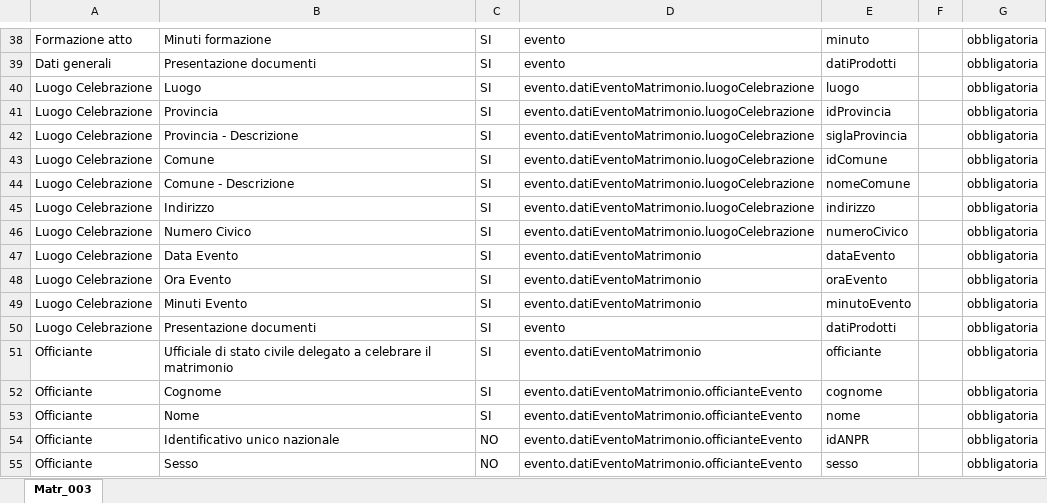
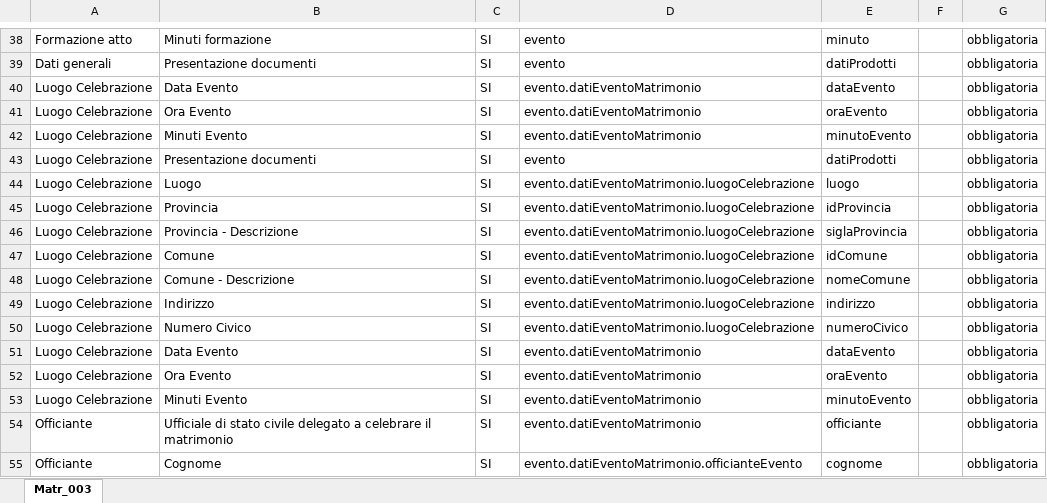
Before and after one commit to italia/ansc, an Excel workbook: docs/Mapping_casi_uso/matrimoni/Matr_003.xlsx, sheet Matr_003, drawn as a sheet; only a part is shown, gaps mark what is left out; the shorter side is filled out with more unchanged rows; values as stored, in another font and other column widths than the file's, no borders; the diff names each change by its address in the sheet, - before the commit and + after, or states it on an @@ line.

```diff
--- a/docs/Mapping_casi_uso/matrimoni/Matr_003.xlsx (sheet Matr_003)
+++ b/docs/Mapping_casi_uso/matrimoni/Matr_003.xlsx (sheet Matr_003)
+row 40: Luogo Celebrazione | Data Evento | SI | evento.datiEventoMatrimonio | dataEvento |  | obbligatoria
+row 41: Luogo Celebrazione | Ora Evento | SI | evento.datiEventoMatrimonio | oraEvento |  | obbligatoria
+row 42: Luogo Celebrazione | Minuti Evento | SI | evento.datiEventoMatrimonio | minutoEvento |  | obbligatoria
@@ row 50 moved to row 43: Luogo Celebrazione @@
```
Also changed, not shown: docs/Mapping_casi_uso/matrimoni/Matr_005.xlsx, docs/Mapping_casi_uso/matrimoni/Matr_007.xlsx, 25 other files.
